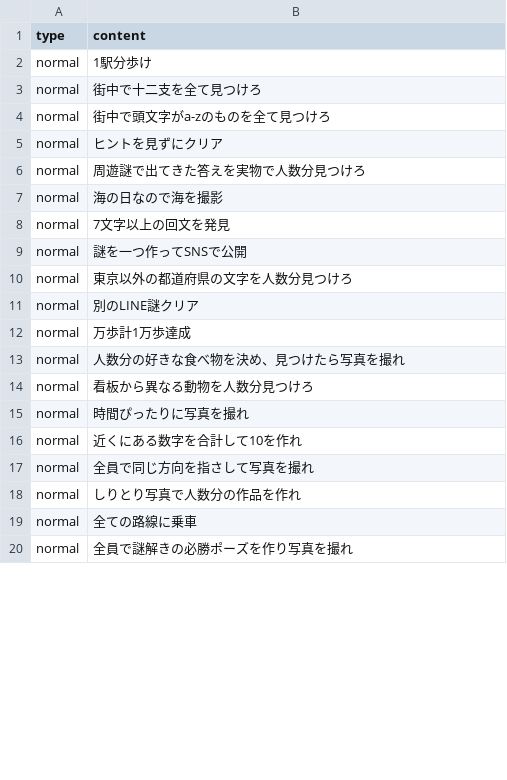
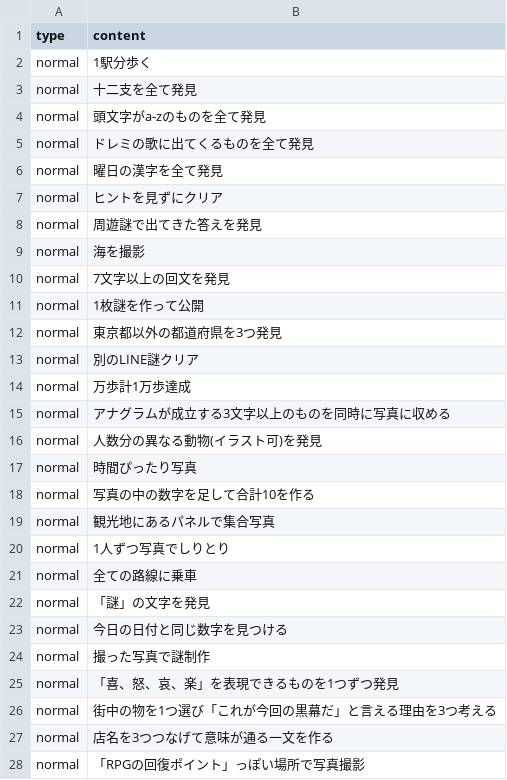
Before and after one commit to atsunazo/bingo, a CSV file: public/mission.csv, drawn as a sheet; only a part is shown; the diff covers the shown part only.

Commit message:
V9

```diff
--- a/public/mission.csv
+++ b/public/mission.csv
@@ -1,20 +1,28 @@
 type,content
-normal,1駅分歩け
-normal,街中で十二支を全て見つけろ
-normal,街中で頭文字がa-zのものを全て見つけろ
+normal,1駅分歩く
+normal,十二支を全て発見
+normal,頭文字がa-zのものを全て発見
+normal,ドレミの歌に出てくるものを全て発見
+normal,曜日の漢字を全て発見
 normal,ヒントを見ずにクリア
-normal,周遊謎で出てきた答えを実物で人数分見つけろ
-normal,海の日なので海を撮影
+normal,周遊謎で出てきた答えを発見
+normal,海を撮影
 normal,7文字以上の回文を発見
-normal,謎を一つ作ってSNSで公開
-normal,東京以外の都道府県の文字を人数分見つけろ
+normal,1枚謎を作って公開
+normal,東京都以外の都道府県を3つ発見
 normal,別のLINE謎クリア
 normal,万歩計1万歩達成
-normal,人数分の好きな食べ物を決め、見つけたら写真を撮れ
-normal,看板から異なる動物を人数分見つけろ
-normal,時間ぴったりに写真を撮れ
-normal,近くにある数字を合計して10を作れ
-normal,全員で同じ方向を指さして写真を撮れ
-normal,しりとり写真で人数分の作品を作れ
+normal,アナグラムが成立する3文字以上のものを同時に写真に収める
+normal,人数分の異なる動物(イラスト可)を発見
+normal,時間ぴったり写真
+normal,写真の中の数字を足して合計10を作る
+normal,観光地にあるパネルで集合写真
+normal,1人ずつ写真でしりとり
 normal,全ての路線に乗車
-normal,全員で謎解きの必勝ポーズを作り写真を撮れ
+normal,「謎」の文字を発見
+normal,今日の日付と同じ数字を見つける
+normal,撮った写真で謎制作
+normal,「喜、怒、哀、楽」を表現できるものを1つずつ発見
+normal,街中の物を1つ選び「これが今回の黒幕だ」と言える理由を3つ考える
+normal,店名を3つつなげて意味が通る一文を作る
+normal,「RPGの回復ポイント」っぽい場所で写真撮影
```
Also changed, not shown: 8 added rows, 1 removed row and 11 edited cells elsewhere in this file.
